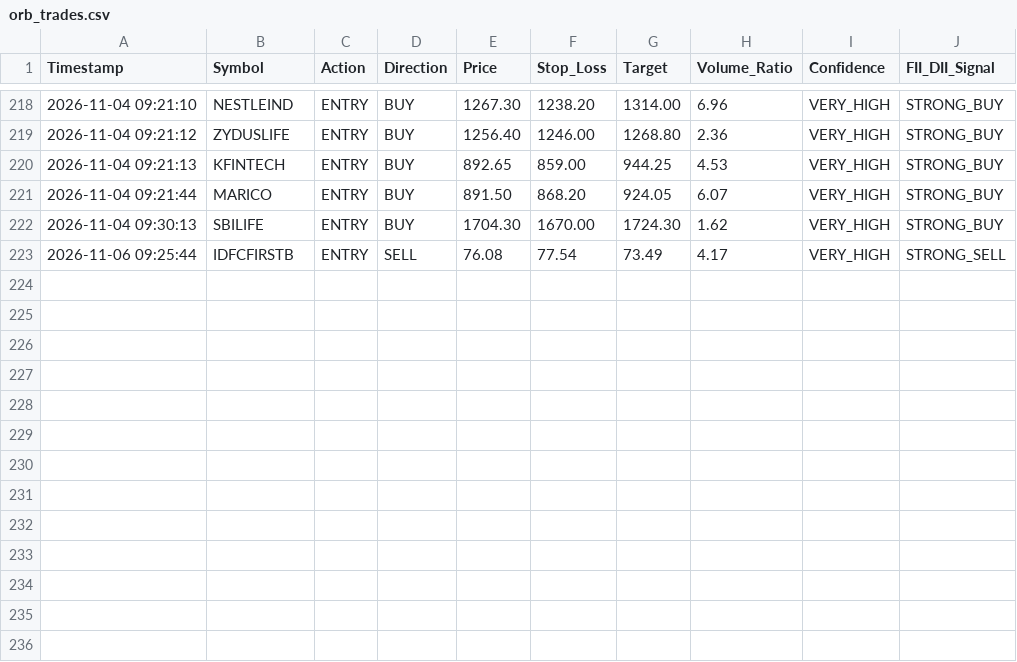
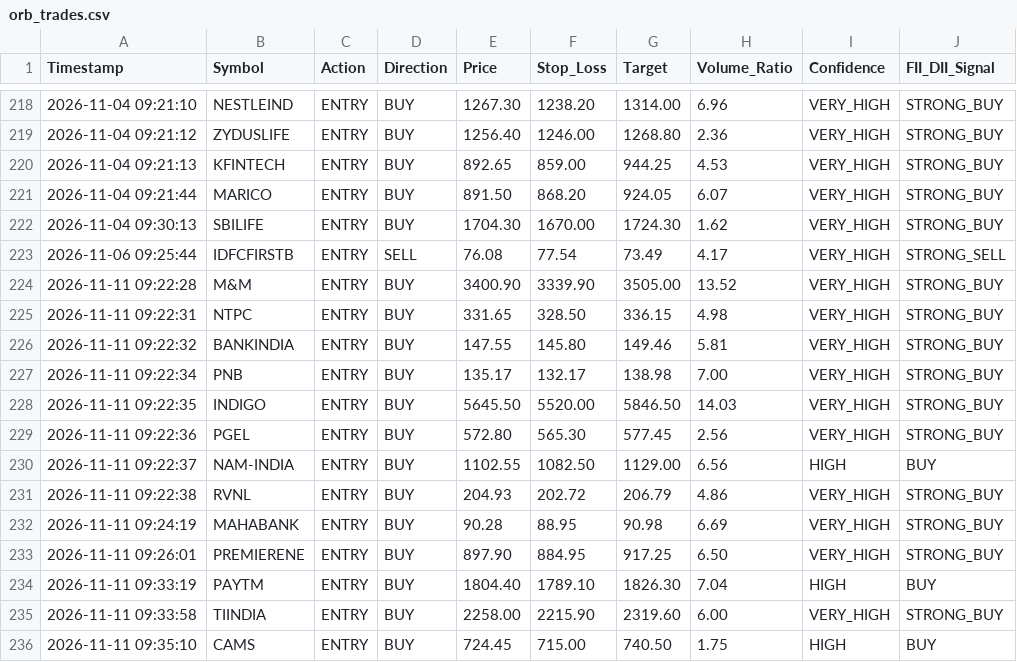
Before and after one commit to frzkhn155-ai/Final, a CSV file: orb_trades.csv, drawn as a sheet; only a part is shown, gaps mark what is left out; the diff names each change by its address in the sheet, - before the commit and + after, or states it on an @@ line.

```diff
--- a/orb_trades.csv
+++ b/orb_trades.csv
+row 224: 2026-11-11 09:22:28 | M&M | ENTRY | BUY | 3400.90 | 3339.90 | 3505.00 | 13.52 | VERY_HIGH | STRONG_BUY
+row 225: 2026-11-11 09:22:31 | NTPC | ENTRY | BUY | 331.65 | 328.50 | 336.15 | 4.98 | VERY_HIGH | STRONG_BUY
+row 226: 2026-11-11 09:22:32 | BANKINDIA | ENTRY | BUY | 147.55 | 145.80 | 149.46 | 5.81 | VERY_HIGH | STRONG_BUY
+row 227: 2026-11-11 09:22:34 | PNB | ENTRY | BUY | 135.17 | 132.17 | 138.98 | 7.00 | VERY_HIGH | STRONG_BUY
+row 228: 2026-11-11 09:22:35 | INDIGO | ENTRY | BUY | 5645.50 | 5520.00 | 5846.50 | 14.03 | VERY_HIGH | STRONG_BUY
+row 229: 2026-11-11 09:22:36 | PGEL | ENTRY | BUY | 572.80 | 565.30 | 577.45 | 2.56 | VERY_HIGH | STRONG_BUY
+row 230: 2026-11-11 09:22:37 | NAM-INDIA | ENTRY | BUY | 1102.55 | 1082.50 | 1129.00 | 6.56 | HIGH | BUY
+row 231: 2026-11-11 09:22:38 | RVNL | ENTRY | BUY | 204.93 | 202.72 | 206.79 | 4.86 | VERY_HIGH | STRONG_BUY
+row 232: 2026-11-11 09:24:19 | MAHABANK | ENTRY | BUY | 90.28 | 88.95 | 90.98 | 6.69 | VERY_HIGH | STRONG_BUY
+row 233: 2026-11-11 09:26:01 | PREMIERENE | ENTRY | BUY | 897.90 | 884.95 | 917.25 | 6.50 | VERY_HIGH | STRONG_BUY
+row 234: 2026-11-11 09:33:19 | PAYTM | ENTRY | BUY | 1804.40 | 1789.10 | 1826.30 | 7.04 | HIGH | BUY
+row 235: 2026-11-11 09:33:58 | TIINDIA | ENTRY | BUY | 2258.00 | 2215.90 | 2319.60 | 6.00 | VERY_HIGH | STRONG_BUY
+row 236: 2026-11-11 09:35:10 | CAMS | ENTRY | BUY | 724.45 | 715.00 | 740.50 | 1.75 | HIGH | BUY
```
Also changed, not shown: fii_bb_continuation_alerts.csv, orb_15_signals.csv, 18 other files.
